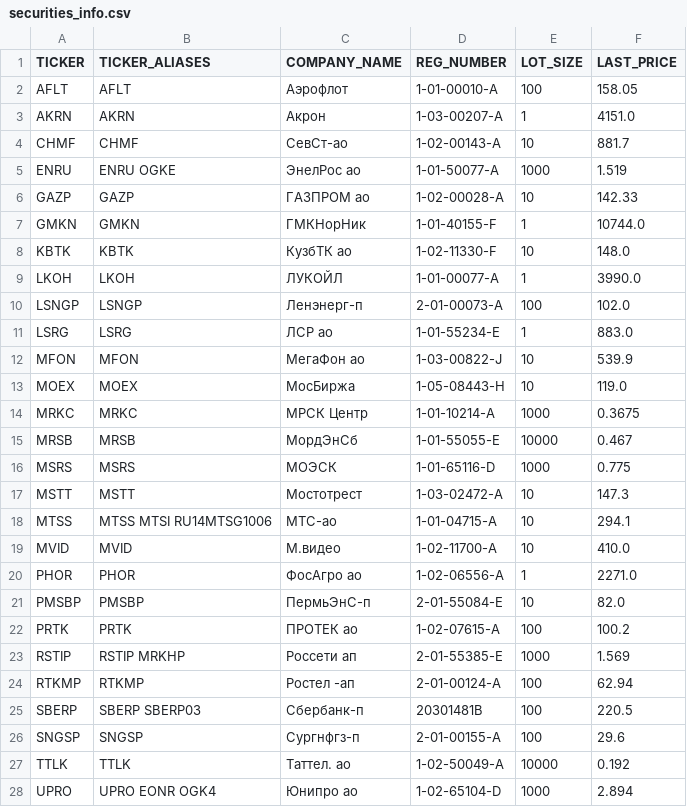
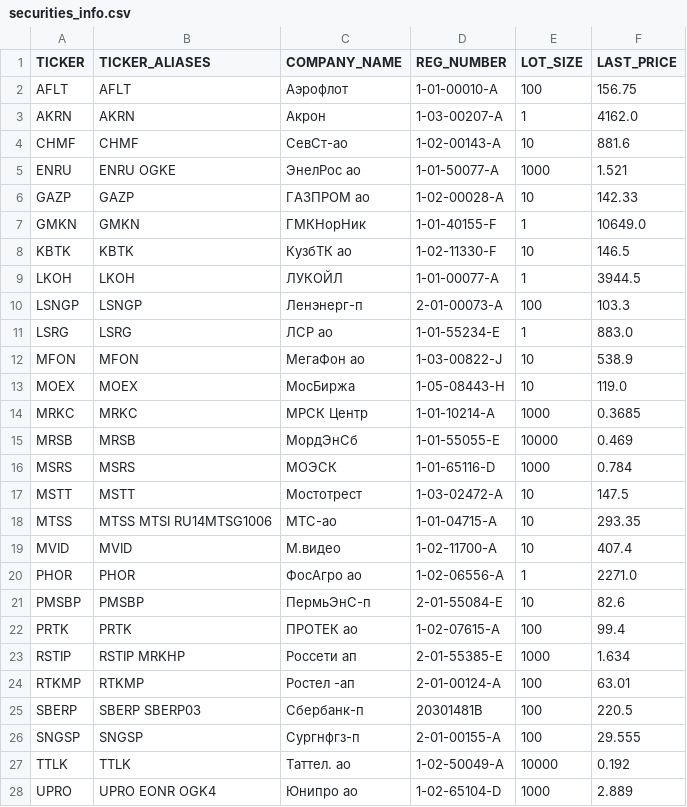
Before and after one commit to WLM1ke/poptimizer_old, a CSV file: data/securities_info/securities_info.csv, drawn as a sheet; only a part is shown; the diff covers the shown part only.

```diff
--- a/data/securities_info/securities_info.csv
+++ b/data/securities_info/securities_info.csv
@@ -1,28 +1,28 @@
 TICKER,TICKER_ALIASES        ,COMPANY_NAME,REG_NUMBER  ,LOT_SIZE,LAST_PRICE
-AFLT  ,AFLT                  ,Аэрофлот    ,1-01-00010-A,100     ,158.05
-AKRN  ,AKRN                  ,Акрон       ,1-03-00207-A,1       ,4151.0
-CHMF  ,CHMF                  ,СевСт-ао    ,1-02-00143-A,10      ,881.7
-ENRU  ,ENRU OGKE             ,ЭнелРос ао  ,1-01-50077-A,1000    ,1.519
+AFLT  ,AFLT                  ,Аэрофлот    ,1-01-00010-A,100     ,156.75
+AKRN  ,AKRN                  ,Акрон       ,1-03-00207-A,1       ,4162.0
+CHMF  ,CHMF                  ,СевСт-ао    ,1-02-00143-A,10      ,881.6
+ENRU  ,ENRU OGKE             ,ЭнелРос ао  ,1-01-50077-A,1000    ,1.521
 GAZP  ,GAZP                  ,ГАЗПРОМ ао  ,1-02-00028-A,10      ,142.33
-GMKN  ,GMKN                  ,ГМКНорНик   ,1-01-40155-F,1       ,10744.0
-KBTK  ,KBTK                  ,КузбТК ао   ,1-02-11330-F,10      ,148.0
-LKOH  ,LKOH                  ,ЛУКОЙЛ      ,1-01-00077-A,1       ,3990.0
-LSNGP ,LSNGP                 ,Ленэнерг-п  ,2-01-00073-A,100     ,102.0
+GMKN  ,GMKN                  ,ГМКНорНик   ,1-01-40155-F,1       ,10649.0
+KBTK  ,KBTK                  ,КузбТК ао   ,1-02-11330-F,10      ,146.5
+LKOH  ,LKOH                  ,ЛУКОЙЛ      ,1-01-00077-A,1       ,3944.5
+LSNGP ,LSNGP                 ,Ленэнерг-п  ,2-01-00073-A,100     ,103.3
 LSRG  ,LSRG                  ,ЛСР ао      ,1-01-55234-E,1       ,883.0
-MFON  ,MFON                  ,МегаФон ао  ,1-03-00822-J,10      ,539.9
+MFON  ,MFON                  ,МегаФон ао  ,1-03-00822-J,10      ,538.9
 MOEX  ,MOEX                  ,МосБиржа    ,1-05-08443-H,10      ,119.0
-MRKC  ,MRKC                  ,МРСК Центр  ,1-01-10214-A,1000    ,0.3675
-MRSB  ,MRSB                  ,МордЭнСб    ,1-01-55055-E,10000   ,0.467
-MSRS  ,MSRS                  ,МОЭСК       ,1-01-65116-D,1000    ,0.775
-MSTT  ,MSTT                  ,Мостотрест  ,1-03-02472-A,10      ,147.3
-MTSS  ,MTSS MTSI RU14MTSG1006,МТС-ао      ,1-01-04715-A,10      ,294.1
-MVID  ,MVID                  ,М.видео     ,1-02-11700-A,10      ,410.0
+MRKC  ,MRKC                  ,МРСК Центр  ,1-01-10214-A,1000    ,0.3685
+MRSB  ,MRSB                  ,МордЭнСб    ,1-01-55055-E,10000   ,0.469
+MSRS  ,MSRS                  ,МОЭСК       ,1-01-65116-D,1000    ,0.784
+MSTT  ,MSTT                  ,Мостотрест  ,1-03-02472-A,10      ,147.5
+MTSS  ,MTSS MTSI RU14MTSG1006,МТС-ао      ,1-01-04715-A,10      ,293.35
+MVID  ,MVID                  ,М.видео     ,1-02-11700-A,10      ,407.4
 PHOR  ,PHOR                  ,ФосАгро ао  ,1-02-06556-A,1       ,2271.0
-PMSBP ,PMSBP                 ,ПермьЭнС-п  ,2-01-55084-E,10      ,82.0
-PRTK  ,PRTK                  ,ПРОТЕК ао   ,1-02-07615-A,100     ,100.2
-RSTIP ,RSTIP MRKHP           ,Россети ап  ,2-01-55385-E,1000    ,1.569
-RTKMP ,RTKMP                 ,Ростел -ап  ,2-01-00124-A,100     ,62.94
+PMSBP ,PMSBP                 ,ПермьЭнС-п  ,2-01-55084-E,10      ,82.6
+PRTK  ,PRTK                  ,ПРОТЕК ао   ,1-02-07615-A,100     ,99.4
+RSTIP ,RSTIP MRKHP           ,Россети ап  ,2-01-55385-E,1000    ,1.634
+RTKMP ,RTKMP                 ,Ростел -ап  ,2-01-00124-A,100     ,63.01
 SBERP ,SBERP SBERP03         ,Сбербанк-п  ,20301481B   ,100     ,220.5
-SNGSP ,SNGSP                 ,Сургнфгз-п  ,2-01-00155-A,100     ,29.6
+SNGSP ,SNGSP                 ,Сургнфгз-п  ,2-01-00155-A,100     ,29.555
 TTLK  ,TTLK                  ,Таттел. ао  ,1-02-50049-A,10000   ,0.192
-UPRO  ,UPRO EONR OGK4        ,Юнипро ао   ,1-02-65104-D,1000    ,2.894
+UPRO  ,UPRO EONR OGK4        ,Юнипро ао   ,1-02-65104-D,1000    ,2.889
```
Also changed, not shown: 1 edited cell elsewhere in this file, 2 other files.
